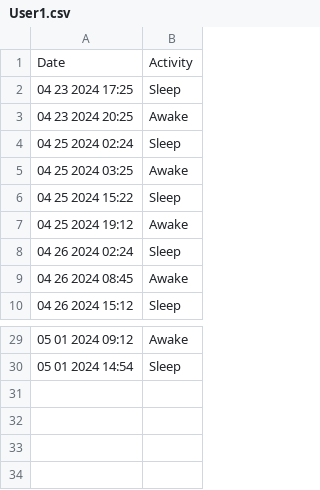
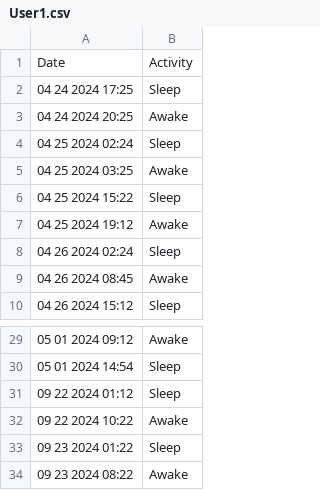
Before and after one commit to zigzag1123/Baby-Tracker-Project, a CSV file: User1.csv, drawn as a sheet; only a part is shown, gaps mark what is left out.

```diff
--- a/User1.csv
+++ b/User1.csv
@@ -1,4 +1,4 @@
 Date,Activity
-04 23 2024  17:25,Sleep
-04 23 2024  20:25,Awake
+04 24 2024  17:25,Sleep
+04 24 2024  20:25,Awake
 04 25 2024  02:24,Sleep
@@ -30 +30,5 @@
 05 01 2024  14:54,Sleep
+09 22 2024  01:12,Sleep
+09 22 2024  10:22,Awake
+09 23 2024  01:22,Sleep
+09 23 2024  08:22,Awake
```
Also changed, not shown: 5 other files.
